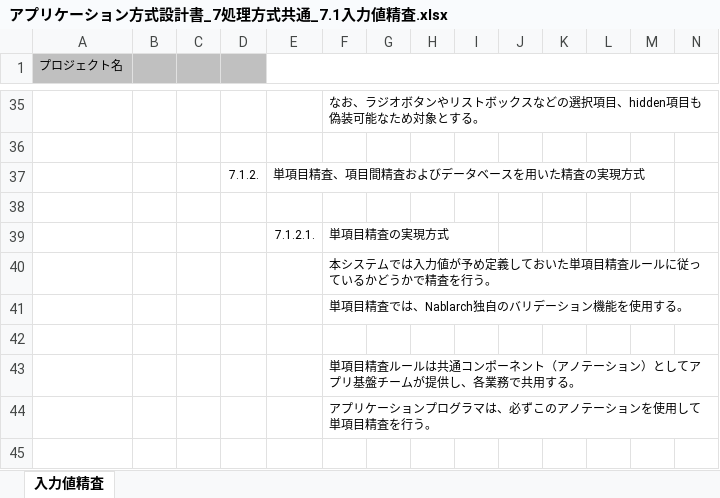
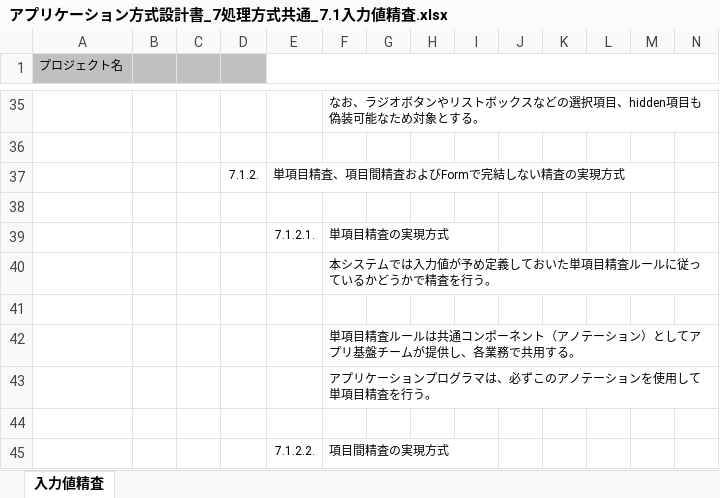
Before and after one commit to Fintan-contents/application-architecture-sample, an Excel workbook: nablarch_sample/アプリケーション方式設計書_7処理方式共通_7.1入力値精査.xlsx, sheet 入力値精査, drawn as a sheet; only a part is shown, gaps mark what is left out; the shorter side is filled out with more unchanged rows; values as stored, in another font and other column widths than the file's, no borders; removed rows and columns are numbered as before the commit, all else as after; rows hold the shown columns only; the diff covers the shown part only; the diff names each change by its address in the sheet, - before the commit and + after, or states it on an @@ line.

Commit message:
入力値精査　修正 (#16)
* Nablarchバッチ・Bean Validationを前提とした書き方に修正

* データベースを用いた精査->Formで完結しない精査

```diff
--- a/nablarch_sample/アプリケーション方式設計書_7処理方式共通_7.1入力値精査.xlsx (sheet 入力値精査)
+++ b/nablarch_sample/アプリケーション方式設計書_7処理方式共通_7.1入力値精査.xlsx (sheet 入力値精査)
-E37: 単項目精査、項目間精査およびデータベースを用いた精査の実現方式
+E37: 単項目精査、項目間精査およびFormで完結しない精査の実現方式
-row 41:  |  |  |  |  | 単項目精査では、Nablarch独自のバリデーション機能を使用する。
```
Also changed, not shown: 3 added rows, 6 removed rows and 5 edited cells elsewhere in this sheet.
